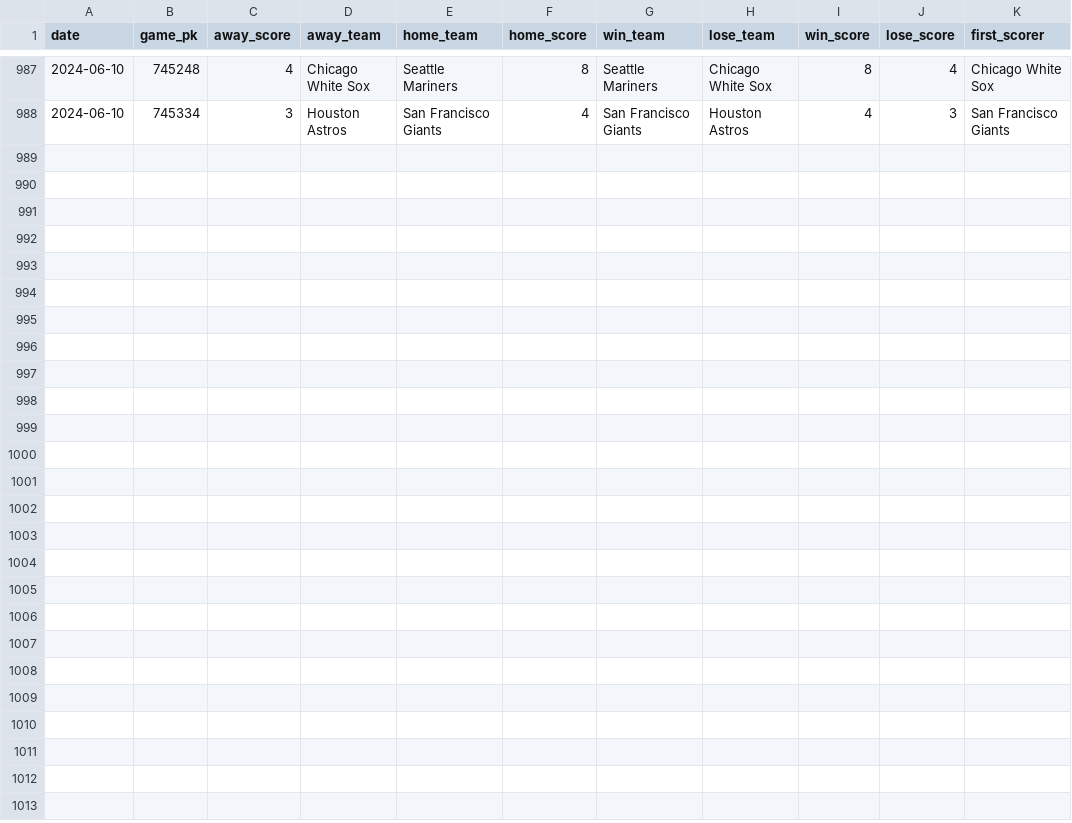
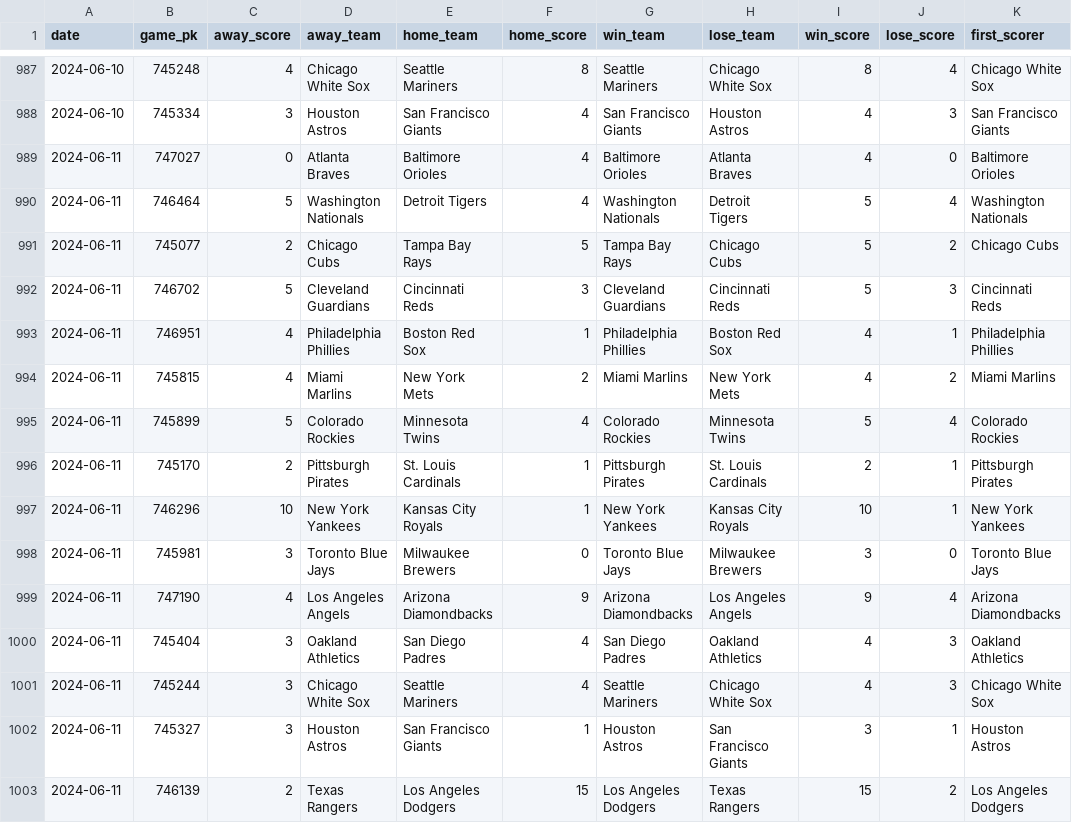
Before and after one commit to chadallison/mlb24, a CSV file: data/first_scorers.csv, drawn as a sheet; only a part is shown, gaps mark what is left out; the diff names each change by its address in the sheet, - before the commit and + after, or states it on an @@ line.

```diff
--- a/data/first_scorers.csv
+++ b/data/first_scorers.csv
+row 989: 2024-06-11 | 747027 | 0 | Atlanta Braves | Baltimore Orioles | 4 | Baltimore Orioles | Atlanta Braves | 4 | 0 | Baltimore Orioles
+row 990: 2024-06-11 | 746464 | 5 | Washington Nationals | Detroit Tigers | 4 | Washington Nationals | Detroit Tigers | 5 | 4 | Washington Nationals
+row 991: 2024-06-11 | 745077 | 2 | Chicago Cubs | Tampa Bay Rays | 5 | Tampa Bay Rays | Chicago Cubs | 5 | 2 | Chicago Cubs
+row 992: 2024-06-11 | 746702 | 5 | Cleveland Guardians | Cincinnati Reds | 3 | Cleveland Guardians | Cincinnati Reds | 5 | 3 | Cincinnati Reds
+row 993: 2024-06-11 | 746951 | 4 | Philadelphia Phillies | Boston Red Sox | 1 | Philadelphia Phillies | Boston Red Sox | 4 | 1 | Philadelphia Phillies
+row 994: 2024-06-11 | 745815 | 4 | Miami Marlins | New York Mets | 2 | Miami Marlins | New York Mets | 4 | 2 | Miami Marlins
+row 995: 2024-06-11 | 745899 | 5 | Colorado Rockies | Minnesota Twins | 4 | Colorado Rockies | Minnesota Twins | 5 | 4 | Colorado Rockies
+row 996: 2024-06-11 | 745170 | 2 | Pittsburgh Pirates | St. Louis Cardinals | 1 | Pittsburgh Pirates | St. Louis Cardinals | 2 | 1 | Pittsburgh Pirates
+row 997: 2024-06-11 | 746296 | 10 | New York Yankees | Kansas City Royals | 1 | New York Yankees | Kansas City Royals | 10 | 1 | New York Yankees
+row 998: 2024-06-11 | 745981 | 3 | Toronto Blue Jays | Milwaukee Brewers | 0 | Toronto Blue Jays | Milwaukee Brewers | 3 | 0 | Toronto Blue Jays
+row 999: 2024-06-11 | 747190 | 4 | Los Angeles Angels | Arizona Diamondbacks | 9 | Arizona Diamondbacks | Los Angeles Angels | 9 | 4 | Arizona Diamondbacks
+row 1000: 2024-06-11 | 745404 | 3 | Oakland Athletics | San Diego Padres | 4 | San Diego Padres | Oakland Athletics | 4 | 3 | Oakland Athletics
+row 1001: 2024-06-11 | 745244 | 3 | Chicago White Sox | Seattle Mariners | 4 | Seattle Mariners | Chicago White Sox | 4 | 3 | Chicago White Sox
+row 1002: 2024-06-11 | 745327 | 3 | Houston Astros | San Francisco Giants | 1 | Houston Astros | San Francisco Giants | 3 | 1 | Houston Astros
+row 1003: 2024-06-11 | 746139 | 2 | Texas Rangers | Los Angeles Dodgers | 15 | Los Angeles Dodgers | Texas Rangers | 15 | 2 | Los Angeles Dodgers
```
Also changed, not shown: data/end_games.csv, 21 other files.
